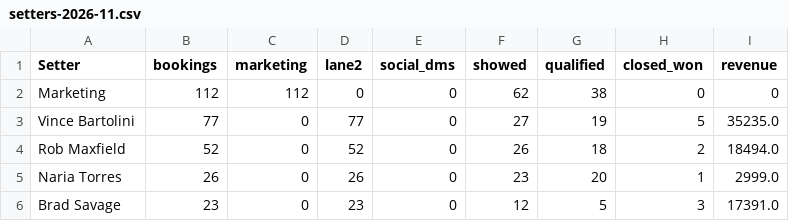
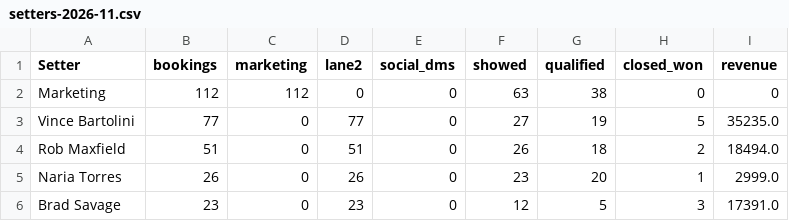
Before and after one commit to AIMS-Product/mtd-funnel-dashboard, a CSV file: v2/reports/setters-2026-11.csv, drawn as a sheet; only a part is shown.

```diff
--- a/v2/reports/setters-2026-11.csv
+++ b/v2/reports/setters-2026-11.csv
@@ -1,5 +1,5 @@
 Setter,bookings,marketing,lane2,social_dms,showed,qualified,closed_won,revenue
-Marketing,112,112,0,0,62,38,0,0
+Marketing,112,112,0,0,63,38,0,0
 Vince Bartolini,77,0,77,0,27,19,5,35235.0
-Rob Maxfield,52,0,52,0,26,18,2,18494.0
+Rob Maxfield,51,0,51,0,26,18,2,18494.0
 Naria Torres,26,0,26,0,23,20,1,2999.0
```
Also changed, not shown: v2/reports/funnel-2026-11.csv, v2/reports/team-2026-11.csv, 3 other files.
